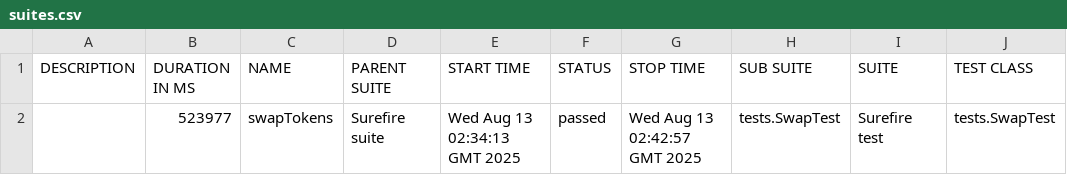
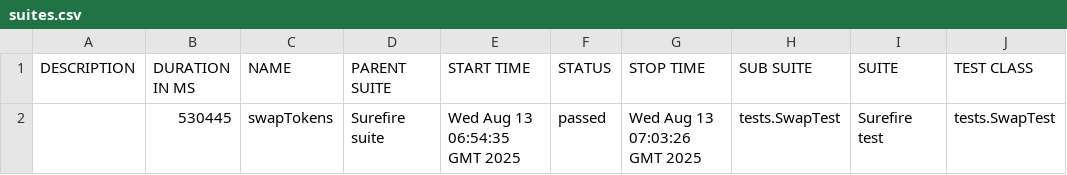
Before and after one commit to Aloshya-QA/AtlantisDEX, a CSV file: 11/data/suites.csv, drawn as a sheet; only a part is shown; the diff names each change by its address in the sheet, - before the commit and + after, or states it on an @@ line.

```diff
--- a/11/data/suites.csv
+++ b/11/data/suites.csv
-B2 (DURATION IN MS): 523977
+B2 (DURATION IN MS): 530445
-E2 (START TIME): Wed Aug 13 02:34:13 GMT 2025
+E2 (START TIME): Wed Aug 13 06:54:35 GMT 2025
-G2 (STOP TIME): Wed Aug 13 02:42:57 GMT 2025
+G2 (STOP TIME): Wed Aug 13 07:03:26 GMT 2025
```
Also changed, not shown: 23 other files.
